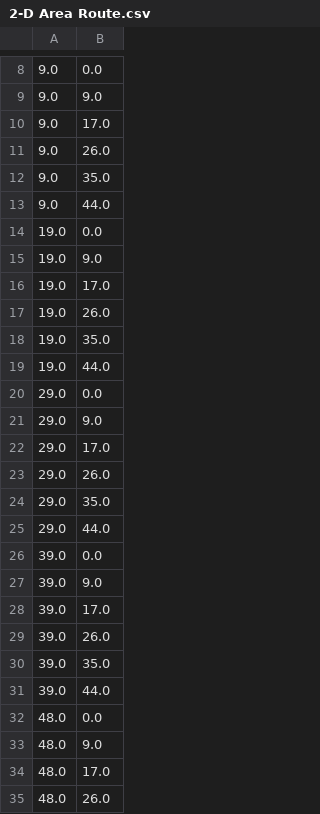
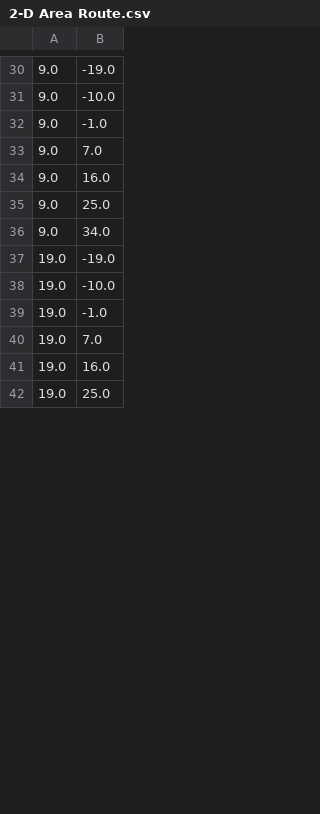
Before and after one commit to Hydrogen-Line-Telescope/HLT, a CSV file: 2-D Area Route.csv, drawn as a sheet; only a part is shown, gaps mark what is left out; the diff covers the shown part only.

```diff
--- a/2-D Area Route.csv
+++ b/2-D Area Route.csv
@@ -8,28 +30,13 @@
-9.0,0.0
-9.0,9.0
-9.0,17.0
-9.0,26.0
-9.0,35.0
-9.0,44.0
-19.0,0.0
-19.0,9.0
-19.0,17.0
-19.0,26.0
-19.0,35.0
-19.0,44.0
-29.0,0.0
-29.0,9.0
-29.0,17.0
-29.0,26.0
-29.0,35.0
-29.0,44.0
-39.0,0.0
-39.0,9.0
-39.0,17.0
-39.0,26.0
-39.0,35.0
-39.0,44.0
-48.0,0.0
-48.0,9.0
-48.0,17.0
-48.0,26.0
+9.0,-19.0
+9.0,-10.0
+9.0,-1.0
+9.0,7.0
+9.0,16.0
+9.0,25.0
+9.0,34.0
+19.0,-19.0
+19.0,-10.0
+19.0,-1.0
+19.0,7.0
+19.0,16.0
+19.0,25.0
```
Also changed, not shown: 36 added rows and 8 removed rows elsewhere in this file, idk.csv, 19 other files.
